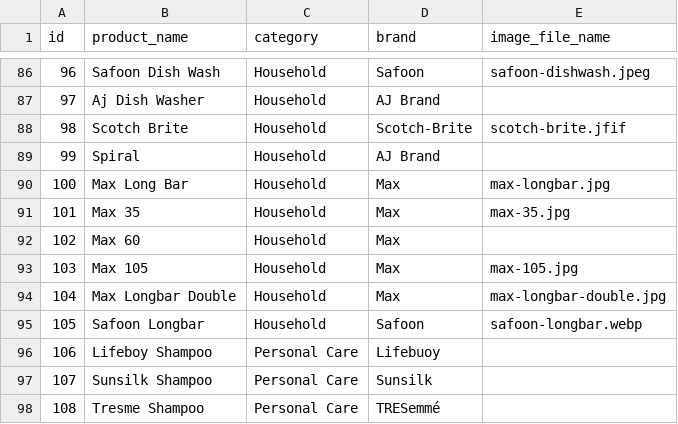
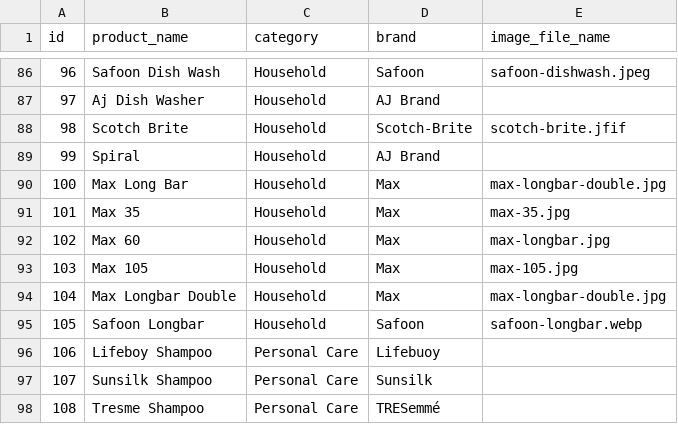
Before and after one commit to aligit56/ajmart, a CSV file: backend/data/product_images_template.csv, drawn as a sheet; only a part is shown, gaps mark what is left out.

Commit message:
Update Max Long Bar and Max 60 image mapping (migration 005)

```diff
--- a/backend/data/product_images_template.csv
+++ b/backend/data/product_images_template.csv
@@ -89,5 +89,5 @@ id,product_name,category,brand,image_file_name
 "99","Spiral","Household","AJ Brand",""
-"100","Max Long Bar","Household","Max","max-longbar.jpg"
+"100","Max Long Bar","Household","Max","max-longbar-double.jpg"
 "101","Max 35","Household","Max","max-35.jpg"
-"102","Max 60","Household","Max",""
+"102","Max 60","Household","Max","max-longbar.jpg"
 "103","Max 105","Household","Max","max-105.jpg"
```
Also changed, not shown: 2 other files.
